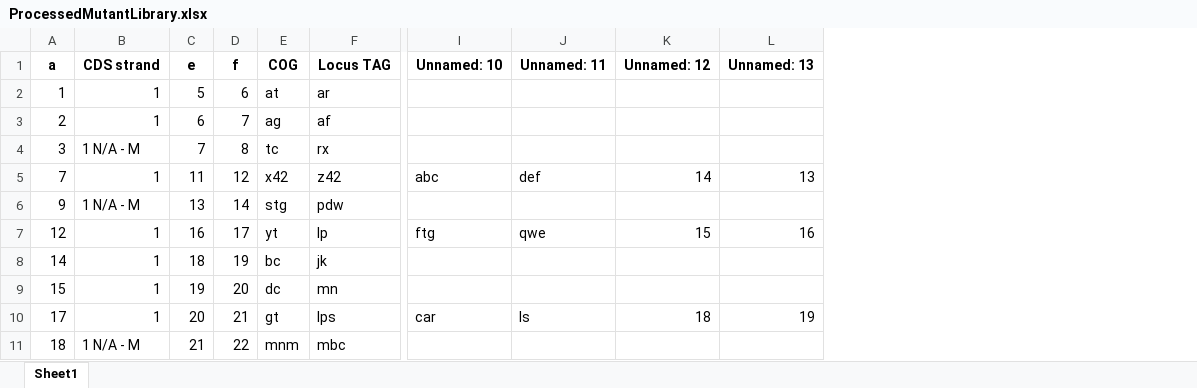
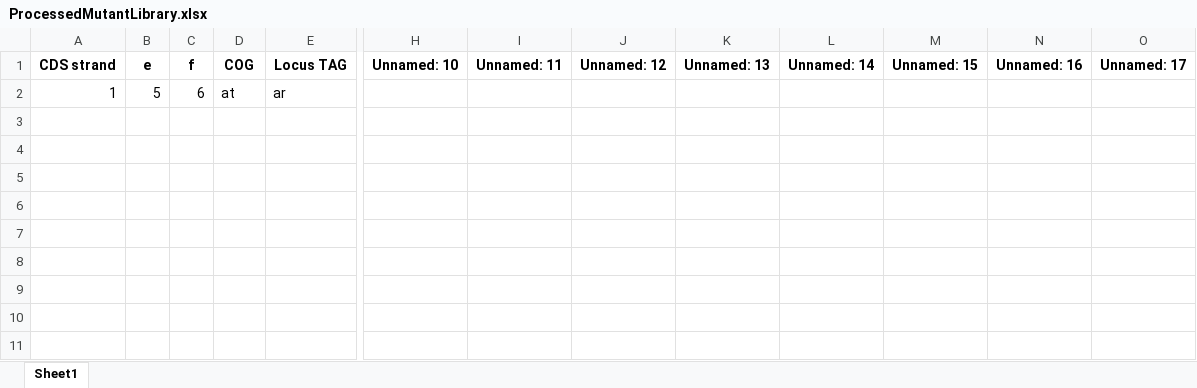
Before and after one commit to AKNeyugn/High-Density-Transposon-Mutant-Library, an Excel workbook: ProcessedMutantLibrary.xlsx, sheet Sheet1, drawn as a sheet; only a part is shown, gaps mark what is left out; values as stored, in another font and other column widths than the file's, no borders; removed rows and columns are numbered as before the commit, all else as after; rows hold the shown columns only; the diff names each change by its address in the sheet, - before the commit and + after, or states it on an @@ line.

Commit message:
added helper function get_locus_tags

```diff
--- a/ProcessedMutantLibrary.xlsx (sheet Sheet1)
+++ b/ProcessedMutantLibrary.xlsx (sheet Sheet1)
-column A (a), row 2: 1
+column L (Unnamed: 14), empty
+column M (Unnamed: 15), empty
+column N (Unnamed: 16), empty
+column O (Unnamed: 17), empty
-row 3: 2 | 1 | 6 | 7 | ag | af
-row 4: 3 | 1 N/A - M | 7 | 8 | tc | rx
-row 5: 7 | 1 | 11 | 12 | x42 | z42 | abc | def | 14 | 13
-row 6: 9 | 1 N/A - M | 13 | 14 | stg | pdw
-row 7: 12 | 1 | 16 | 17 | yt | lp | ftg | qwe | 15 | 16
-row 8: 14 | 1 | 18 | 19 | bc | jk
-row 9: 15 | 1 | 19 | 20 | dc | mn
-row 10: 17 | 1 | 20 | 21 | gt | lps | car | ls | 18 | 19
-row 11: 18 | 1 N/A - M | 21 | 22 | mnm | mbc
```
Also changed, not shown: PracticeSheet.xlsx, 1 other file.
